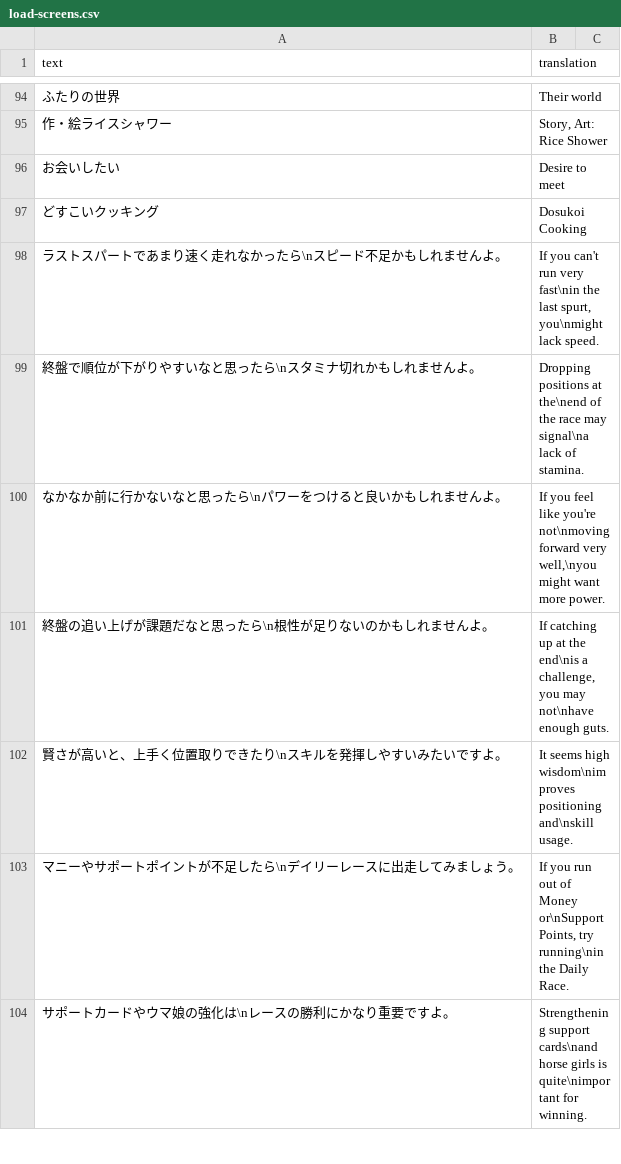
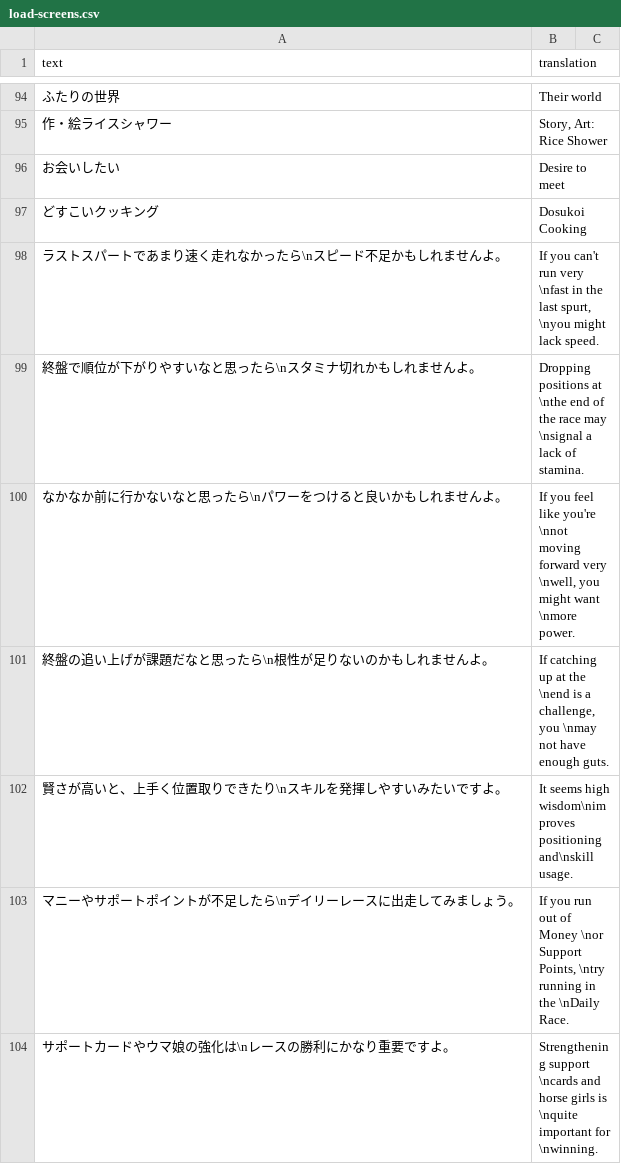
Before and after one commit to noccu/umamusume-db-translate, a CSV file: src/data/load-screens.csv, drawn as a sheet; only a part is shown, gaps mark what is left out; the diff covers the shown part only.

```diff
--- a/src/data/load-screens.csv
+++ b/src/data/load-screens.csv
@@ -97,8 +97,8 @@
 "どすこいクッキング","Dosukoi Cooking"
-"ラストスパートであまり速く走れなかったら\nスピード不足かもしれませんよ。","If you can't run very fast\nin the last spurt, you\nmight lack speed."
-"終盤で順位が下がりやすいなと思ったら\nスタミナ切れかもしれませんよ。","Dropping positions at the\nend of the race may signal\na lack of stamina."
-"なかなか前に行かないなと思ったら\nパワーをつけると良いかもしれませんよ。","If you feel like you're not\nmoving forward very well,\nyou might want more power."
-"終盤の追い上げが課題だなと思ったら\n根性が足りないのかもしれませんよ。","If catching up at the end\nis a challenge, you may not\nhave enough guts."
+"ラストスパートであまり速く走れなかったら\nスピード不足かもしれませんよ。","If you can't run very \nfast in the last spurt, \nyou might lack speed."
+"終盤で順位が下がりやすいなと思ったら\nスタミナ切れかもしれませんよ。","Dropping positions at \nthe end of the race may \nsignal a lack of stamina."
+"なかなか前に行かないなと思ったら\nパワーをつけると良いかもしれませんよ。","If you feel like you're \nnot moving forward very \nwell, you might want \nmore power."
+"終盤の追い上げが課題だなと思ったら\n根性が足りないのかもしれませんよ。","If catching up at the \nend is a challenge, you \nmay not have enough guts."
 "賢さが高いと、上手く位置取りできたり\nスキルを発揮しやすいみたいですよ。","It seems high wisdom\nimproves positioning and\nskill usage."
-"マニーやサポートポイントが不足したら\nデイリーレースに出走してみましょう。","If you run out of Money or\nSupport Points, try running\nin the Daily Race."
-"サポートカードやウマ娘の強化は\nレースの勝利にかなり重要ですよ。","Strengthening support cards\nand horse girls is quite\nimportant for winning."
+"マニーやサポートポイントが不足したら\nデイリーレースに出走してみましょう。","If you run out of Money \nor Support Points, \ntry running in the \nDaily Race."
+"サポートカードやウマ娘の強化は\nレースの勝利にかなり重要ですよ。","Strengthening support \ncards and horse girls is \nquite important for \nwinning."
```
Also changed, not shown: 153 edited cells elsewhere in this file, src/data/factor-desc.csv, src/data/missions.csv, 27 other files.
